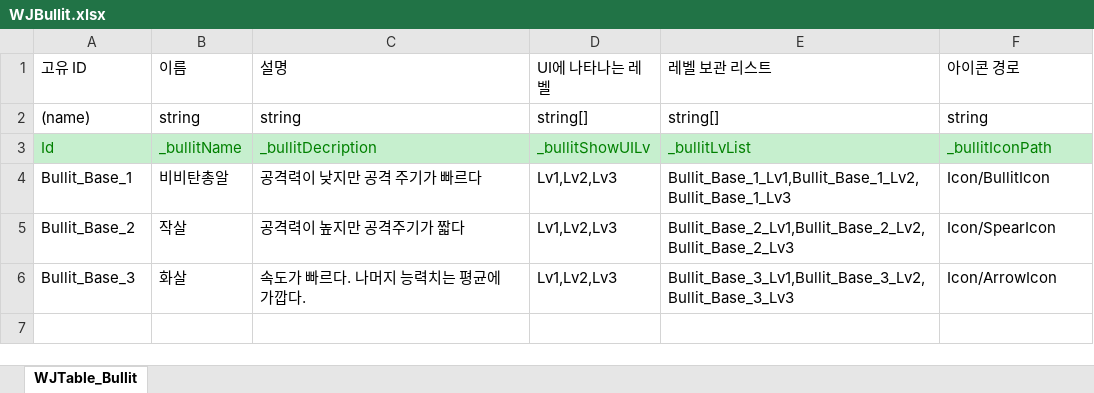
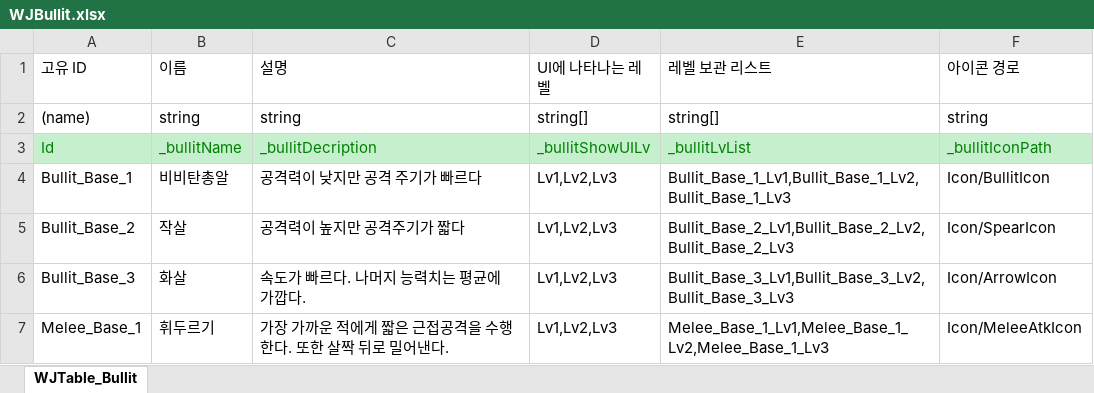
Before and after one commit to Stone-AK/WJMainProject2D, an Excel workbook: JsonConverter/ExcelFiles/WJBullit.xlsx, sheet WJTable_Bullit, drawn as a sheet; values as stored, in another font and other column widths than the file's, no borders; the diff names each change by its address in the sheet, - before the commit and + after, or states it on an @@ line.

```diff
--- a/JsonConverter/ExcelFiles/WJBullit.xlsx (sheet WJTable_Bullit)
+++ b/JsonConverter/ExcelFiles/WJBullit.xlsx (sheet WJTable_Bullit)
+row 7: Melee_Base_1 | 휘두르기 | 가장 가까운 적에게 짧은 근접공격을 수행한다. 또한 살짝 뒤로 밀어낸다. | Lv1,Lv2,Lv3 | Melee_Base_1_Lv1,Melee_Base_1_Lv2,Melee_Base_1_Lv3 | Icon/MeleeAtkIcon
```
Also changed, not shown: JsonConverter/ExcelFiles/WJBullitLv.xlsx, 18 other files.
